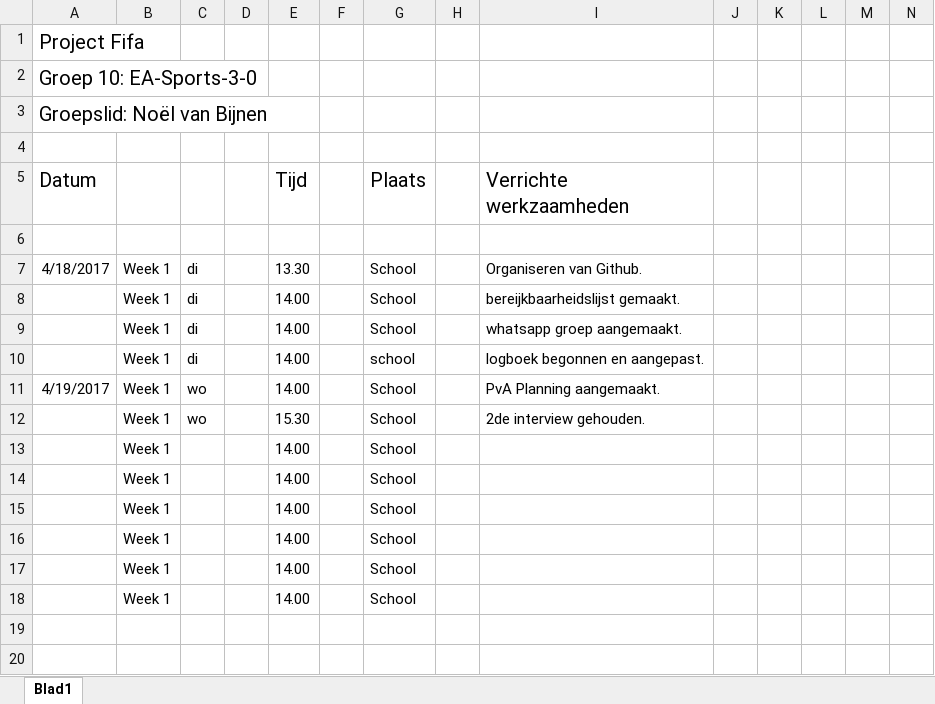
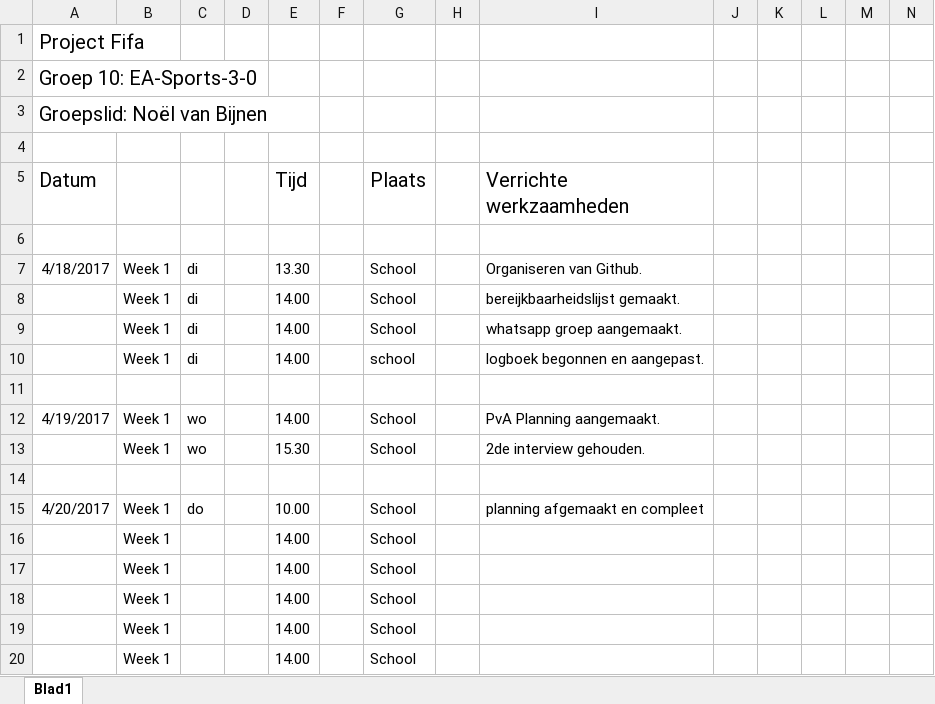
Before and after one commit to EA-Sports-3-0/project_fifa, an Excel workbook: Documents/Logboeken/Logboek-Noël.xlsx, sheet Blad1, drawn as a sheet; only a part is shown; values as stored, in another font and other column widths than the file's, no borders; addresses are those after the commit; rows hold the shown columns only; the diff names each change by its address in the sheet, - before the commit and + after, or states it on an @@ line.

Commit message:
logboek

```diff
--- a/Documents/Logboeken/Logboek-Noël.xlsx (sheet Blad1)
+++ b/Documents/Logboeken/Logboek-Noël.xlsx (sheet Blad1)
+row 11: (empty)
-row 14:  | Week 1 |  |  | 14.00 |  | School
+row 14: (empty)
+row 15: 4/20/2017 | Week 1 | do |  | 10.00 |  | School |  | planning afgemaakt en compleet
```
Also changed, not shown: 1 other file.
